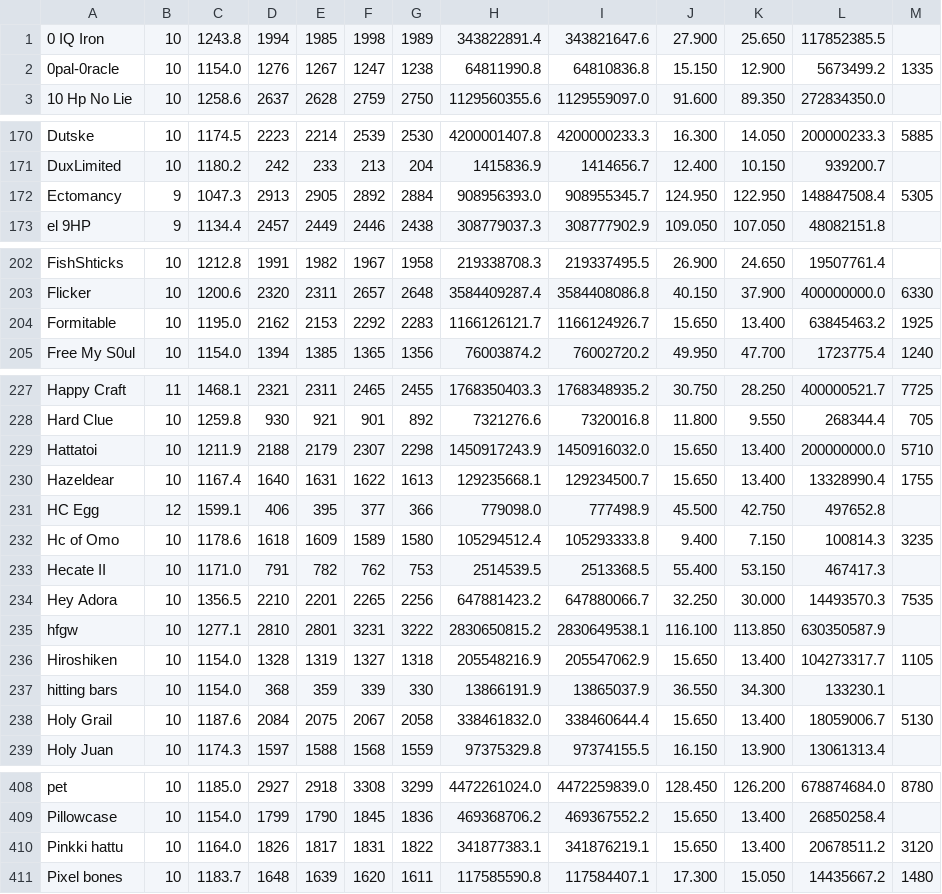
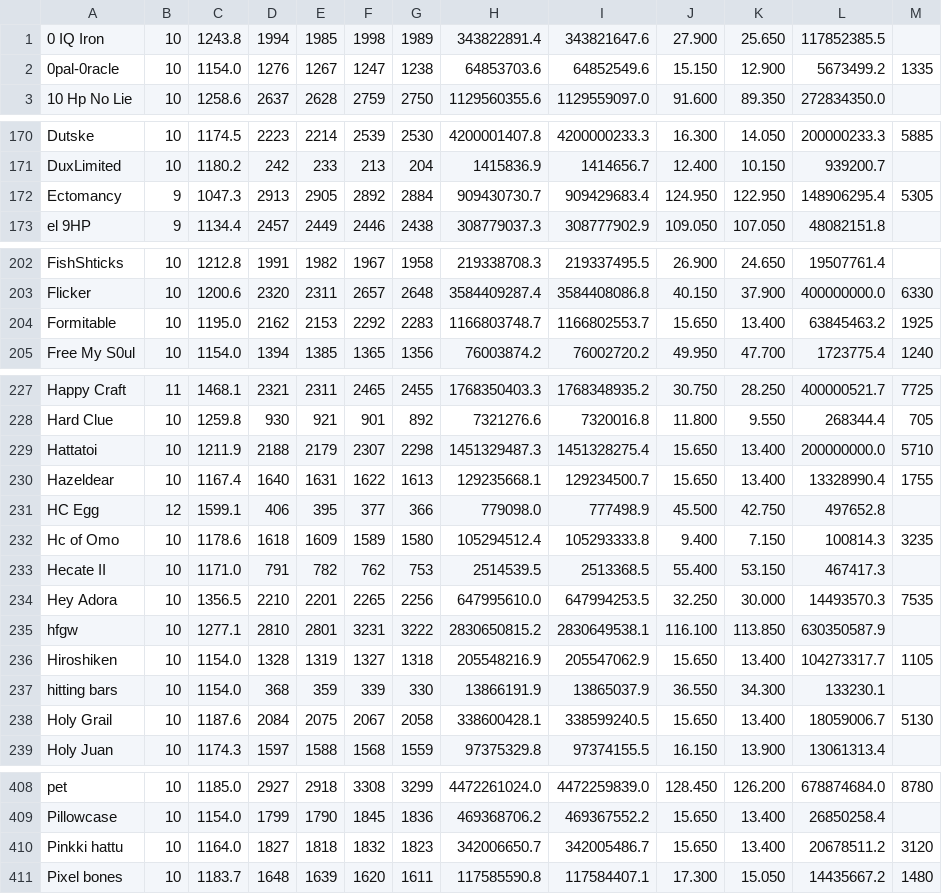
Before and after one commit to TastyRomeo/hiscores, a CSV file: data/hiscores.csv, drawn as a sheet; only a part is shown, gaps mark what is left out; the diff covers the shown part only.

```diff
--- a/data/hiscores.csv
+++ b/data/hiscores.csv
@@ -1,3 +1,3 @@
 0 IQ Iron,10,1243.8,1994,1985,1998,1989,343822891.4,343821647.6,27.900,25.650,117852385.5,
-0pal-0racle,10,1154.0,1276,1267,1247,1238,64811990.8,64810836.8,15.150,12.900,5673499.2,1335
+0pal-0racle,10,1154.0,1276,1267,1247,1238,64853703.6,64852549.6,15.150,12.900,5673499.2,1335
 10 Hp No Lie,10,1258.6,2637,2628,2759,2750,1129560355.6,1129559097.0,91.600,89.350,272834350.0,
@@ -171,3 +171,3 @@ Dutske,10,1174.5,2223,2214,2539,2530,4200001407.8,4200000233.3,16.300,14.050,200
 DuxLimited,10,1180.2,242,233,213,204,1415836.9,1414656.7,12.400,10.150,939200.7,
-Ectomancy,9,1047.3,2913,2905,2892,2884,908956393.0,908955345.7,124.950,122.950,148847508.4,5305
+Ectomancy,9,1047.3,2913,2905,2892,2884,909430730.7,909429683.4,124.950,122.950,148906295.4,5305
 el 9HP,9,1134.4,2457,2449,2446,2438,308779037.3,308777902.9,109.050,107.050,48082151.8,
@@ -203,3 +203,3 @@ FishShticks,10,1212.8,1991,1982,1967,1958,219338708.3,219337495.5,26.900,24.650,
 Flicker,10,1200.6,2320,2311,2657,2648,3584409287.4,3584408086.8,40.150,37.900,400000000.0,6330
-Formitable,10,1195.0,2162,2153,2292,2283,1166126121.7,1166124926.7,15.650,13.400,63845463.2,1925
+Formitable,10,1195.0,2162,2153,2292,2283,1166803748.7,1166802553.7,15.650,13.400,63845463.2,1925
 Free My S0ul,10,1154.0,1394,1385,1365,1356,76003874.2,76002720.2,49.950,47.700,1723775.4,1240
@@ -228,3 +228,3 @@ Happy Craft,11,1468.1,2321,2311,2465,2455,1768350403.3,1768348935.2,30.750,28.25
 Hard Clue,10,1259.8,930,921,901,892,7321276.6,7320016.8,11.800,9.550,268344.4,705
-Hattatoi,10,1211.9,2188,2179,2307,2298,1450917243.9,1450916032.0,15.650,13.400,200000000.0,5710
+Hattatoi,10,1211.9,2188,2179,2307,2298,1451329487.3,1451328275.4,15.650,13.400,200000000.0,5710
 Hazeldear,10,1167.4,1640,1631,1622,1613,129235668.1,129234500.7,15.650,13.400,13328990.4,1755
@@ -233,3 +233,3 @@ Hc of Omo,10,1178.6,1618,1609,1589,1580,105294512.4,105293333.8,9.400,7.150,1008
 Hecate II,10,1171.0,791,782,762,753,2514539.5,2513368.5,55.400,53.150,467417.3,
-Hey Adora,10,1356.5,2210,2201,2265,2256,647881423.2,647880066.7,32.250,30.000,14493570.3,7535
+Hey Adora,10,1356.5,2210,2201,2265,2256,647995610.0,647994253.5,32.250,30.000,14493570.3,7535
 hfgw,10,1277.1,2810,2801,3231,3222,2830650815.2,2830649538.1,116.100,113.850,630350587.9,
@@ -237,3 +237,3 @@ Hiroshiken,10,1154.0,1328,1319,1327,1318,205548216.9,205547062.9,15.650,13.400,1
 hitting bars,10,1154.0,368,359,339,330,13866191.9,13865037.9,36.550,34.300,133230.1,
-Holy Grail,10,1187.6,2084,2075,2067,2058,338461832.0,338460644.4,15.650,13.400,18059006.7,5130
+Holy Grail,10,1187.6,2084,2075,2067,2058,338600428.1,338599240.5,15.650,13.400,18059006.7,5130
 Holy Juan,10,1174.3,1597,1588,1568,1559,97375329.8,97374155.5,16.150,13.900,13061313.4,
@@ -409,3 +409,3 @@ pet,10,1185.0,2927,2918,3308,3299,4472261024.0,4472259839.0,128.450,126.200,6788
 Pillowcase,10,1154.0,1799,1790,1845,1836,469368706.2,469367552.2,15.650,13.400,26850258.4,
-Pinkki hattu,10,1164.0,1826,1817,1831,1822,341877383.1,341876219.1,15.650,13.400,20678511.2,3120
+Pinkki hattu,10,1164.0,1827,1818,1832,1823,342006650.7,342005486.7,15.650,13.400,20678511.2,3120
 Pixel bones,10,1183.7,1648,1639,1620,1611,117585590.8,117584407.1,17.300,15.050,14435667.2,1480
```
Also changed, not shown: 2 edited cells elsewhere in this file.
